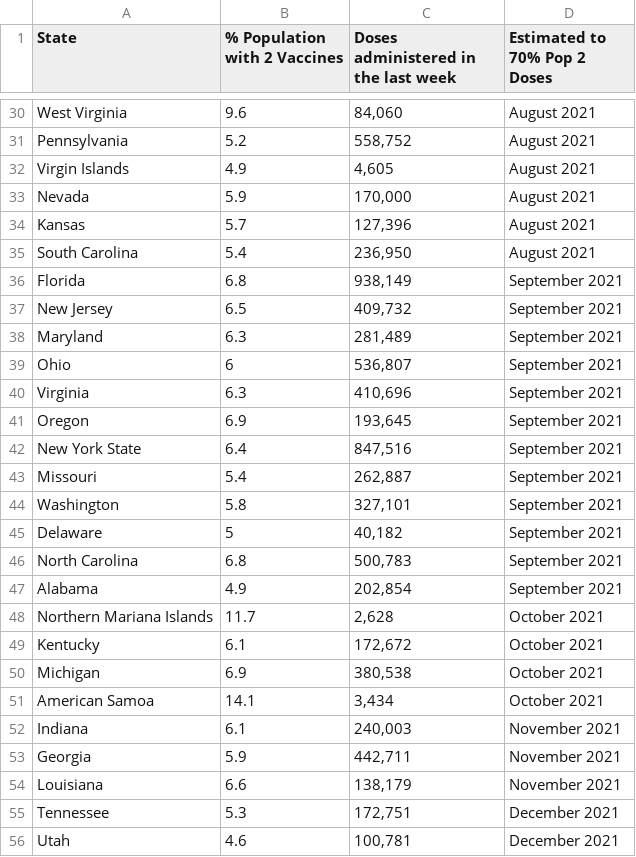
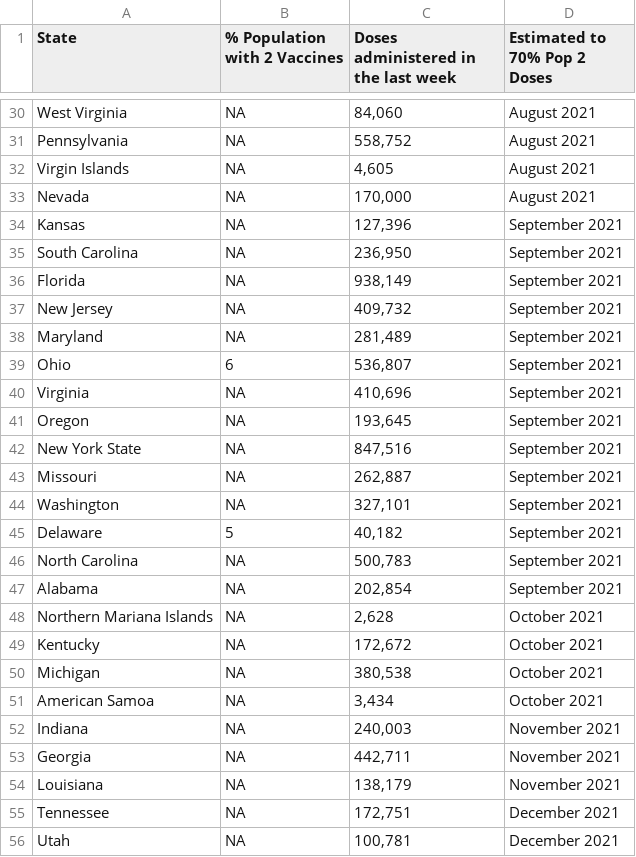
Before and after one commit to anesta95/veryWellVaccineDataTracker, a CSV file: areWeThereYet.csv, drawn as a sheet; only a part is shown, gaps mark what is left out; the diff covers the shown part only; the diff names each change by its address in the sheet, - before the commit and + after, or states it on an @@ line.

Commit message:
Commiting cdc vaccine data as of 02/24/2021 09:31:59

```diff
--- a/areWeThereYet.csv
+++ b/areWeThereYet.csv
-B30 (% Population with 2 Vaccines): 9.6
+B30 (% Population with 2 Vaccines): NA
-B31 (% Population with 2 Vaccines): 5.2
+B31 (% Population with 2 Vaccines): NA
-B32 (% Population with 2 Vaccines): 4.9
+B32 (% Population with 2 Vaccines): NA
-B33 (% Population with 2 Vaccines): 5.9
+B33 (% Population with 2 Vaccines): NA
-B34 (% Population with 2 Vaccines): 5.7
+B34 (% Population with 2 Vaccines): NA
-D34:D35 (Estimated to 70% Pop 2 Doses): August 2021
+D34:D35 (Estimated to 70% Pop 2 Doses): September 2021
-B35 (% Population with 2 Vaccines): 5.4
+B35 (% Population with 2 Vaccines): NA
-B36 (% Population with 2 Vaccines): 6.8
+B36 (% Population with 2 Vaccines): NA
-B37 (% Population with 2 Vaccines): 6.5
+B37 (% Population with 2 Vaccines): NA
-B38 (% Population with 2 Vaccines): 6.3
+B38 (% Population with 2 Vaccines): NA
-B40 (% Population with 2 Vaccines): 6.3
+B40 (% Population with 2 Vaccines): NA
-B41 (% Population with 2 Vaccines): 6.9
+B41 (% Population with 2 Vaccines): NA
-B42 (% Population with 2 Vaccines): 6.4
+B42 (% Population with 2 Vaccines): NA
-B43 (% Population with 2 Vaccines): 5.4
+B43 (% Population with 2 Vaccines): NA
-B44 (% Population with 2 Vaccines): 5.8
+B44 (% Population with 2 Vaccines): NA
-B46 (% Population with 2 Vaccines): 6.8
+B46 (% Population with 2 Vaccines): NA
-B47 (% Population with 2 Vaccines): 4.9
+B47 (% Population with 2 Vaccines): NA
-B48 (% Population with 2 Vaccines): 11.7
+B48 (% Population with 2 Vaccines): NA
-B49 (% Population with 2 Vaccines): 6.1
+B49 (% Population with 2 Vaccines): NA
-B50 (% Population with 2 Vaccines): 6.9
+B50 (% Population with 2 Vaccines): NA
-B51 (% Population with 2 Vaccines): 14.1
+B51 (% Population with 2 Vaccines): NA
-B52 (% Population with 2 Vaccines): 6.1
+B52 (% Population with 2 Vaccines): NA
-B53 (% Population with 2 Vaccines): 5.9
+B53 (% Population with 2 Vaccines): NA
-B54 (% Population with 2 Vaccines): 6.6
+B54 (% Population with 2 Vaccines): NA
-B55 (% Population with 2 Vaccines): 5.3
+B55 (% Population with 2 Vaccines): NA
-B56 (% Population with 2 Vaccines): 4.6
+B56 (% Population with 2 Vaccines): NA
```
Also changed, not shown: 31 edited cells elsewhere in this file, 2 other files.
